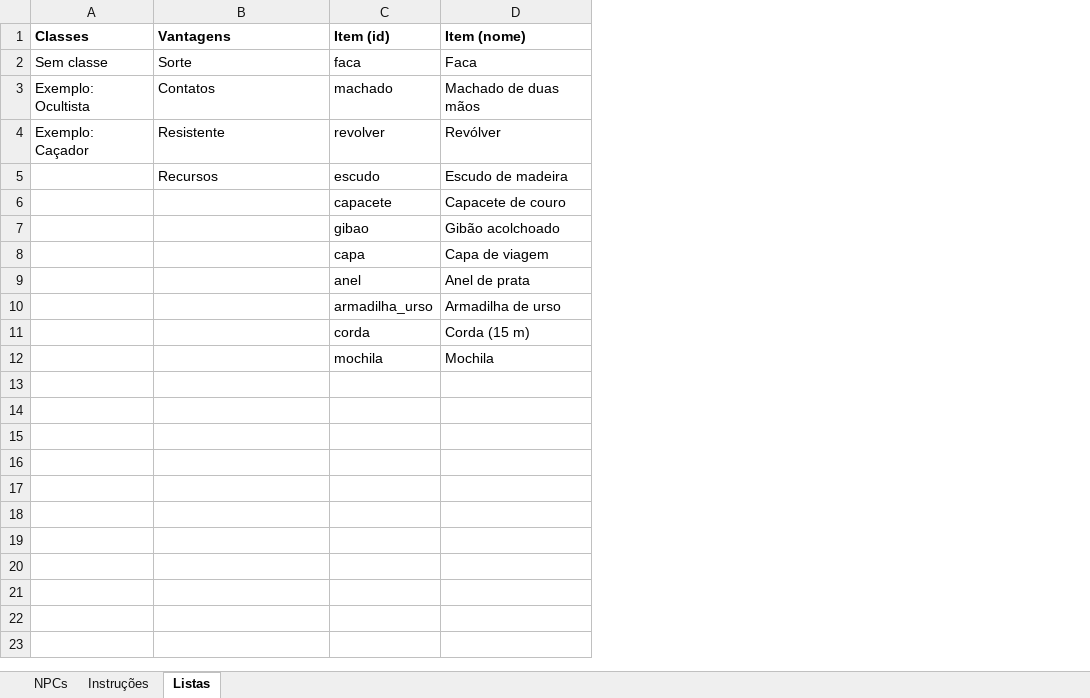
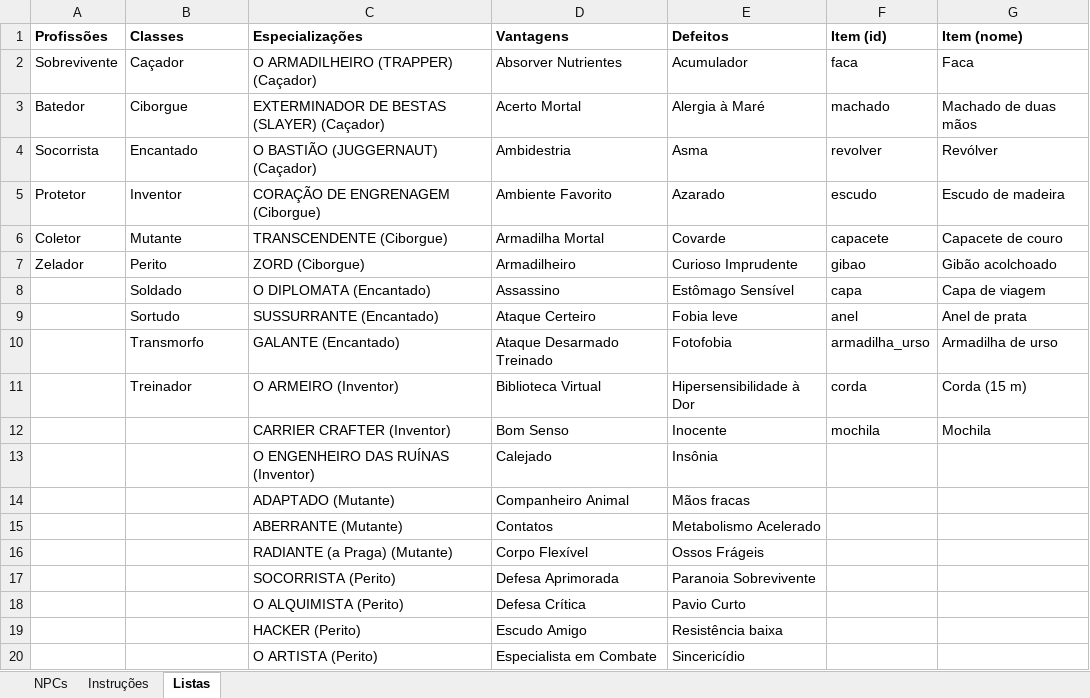
Before and after one commit to belugaferrari/RUINAS-MSA, an Excel workbook: modelos/modelo_npcs.xlsx, sheet Listas, drawn as a sheet; only a part is shown; values as stored, in another font and other column widths than the file's, no borders; addresses are those after the commit; the diff covers the shown part only; the diff names each change by its address in the sheet, - before the commit and + after, or states it on an @@ line.

```diff
--- a/modelos/modelo_npcs.xlsx (sheet Listas)
+++ b/modelos/modelo_npcs.xlsx (sheet Listas)
+column A (Profissões), rows 2-7: Sobrevivente | Batedor | Socorrista | Protetor | Coletor | Zelador
+column C (Especializações), rows 2-12: O ARMADILHEIRO (TRAPPER) (Caçador) | EXTERMINADOR DE BESTAS (SLAYER) (Caçador) | O BASTIÃO (JUGGERNAUT) (Caçador) | CORAÇÃO DE ENGRENAGEM (Ciborgue) | TRANSCENDENTE (Ciborgue) | ZORD (Ciborgue) | O DIPLOMATA (Encantado) | SUSSURRANTE (Encantado) | GALANTE (Encantado) | O ARMEIRO (Inventor) | CARRIER CRAFTER (Inventor)
+column E (Defeitos), rows 2-12: Acumulador | Alergia à Maré | Asma | Azarado | Covarde | Curioso Imprudente | Estômago Sensível | Fobia leve | Fotofobia | Hipersensibilidade à Dor | Inocente
-B2 (Classes): Sem classe
+B2 (Classes): Caçador
-D2 (Vantagens): Sorte
+D2 (Vantagens): Absorver Nutrientes
-B3 (Classes): Exemplo: Ocultista
+B3 (Classes): Ciborgue
-D3 (Vantagens): Contatos
+D3 (Vantagens): Acerto Mortal
-B4 (Classes): Exemplo: Caçador
+B4 (Classes): Encantado
-D4 (Vantagens): Resistente
+D4 (Vantagens): Ambidestria
-B5 (Classes): (empty)
+B5 (Classes): Inventor
-D5 (Vantagens): Recursos
+D5 (Vantagens): Ambiente Favorito
-B6 (Classes): (empty)
+B6 (Classes): Mutante
-D6 (Vantagens): (empty)
+D6 (Vantagens): Armadilha Mortal
-B7 (Classes): (empty)
+B7 (Classes): Perito
-D7 (Vantagens): (empty)
+D7 (Vantagens): Armadilheiro
-B8 (Classes): (empty)
+B8 (Classes): Soldado
-D8 (Vantagens): (empty)
+D8 (Vantagens): Assassino
-B9 (Classes): (empty)
+B9 (Classes): Sortudo
-D9 (Vantagens): (empty)
+D9 (Vantagens): Ataque Certeiro
-B10 (Classes): (empty)
+B10 (Classes): Transmorfo
-D10 (Vantagens): (empty)
+D10 (Vantagens): Ataque Desarmado Treinado
-B11 (Classes): (empty)
+B11 (Classes): Treinador
-D11 (Vantagens): (empty)
+D11 (Vantagens): Biblioteca Virtual
-D12 (Vantagens): (empty)
+D12 (Vantagens): Bom Senso
+row 13:  |  | O ENGENHEIRO DAS RUÍNAS (Inventor) | Calejado | Insônia
+row 14:  |  | ADAPTADO (Mutante) | Companheiro Animal | Mãos fracas
+row 15:  |  | ABERRANTE (Mutante) | Contatos | Metabolismo Acelerado
+row 16:  |  | RADIANTE (a Praga) (Mutante) | Corpo Flexível | Ossos Frágeis
+row 17:  |  | SOCORRISTA (Perito) | Defesa Aprimorada | Paranoia Sobrevivente
+row 18:  |  | O ALQUIMISTA (Perito) | Defesa Crítica | Pavio Curto
+row 19:  |  | HACKER (Perito) | Escudo Amigo | Resistência baixa
+row 20:  |  | O ARTISTA (Perito) | Especialista em Combate | Sincericídio
```
Also changed, not shown: 24 added rows elsewhere in this sheet, sheet NPCs, sheet Instruções, 28 other files.
